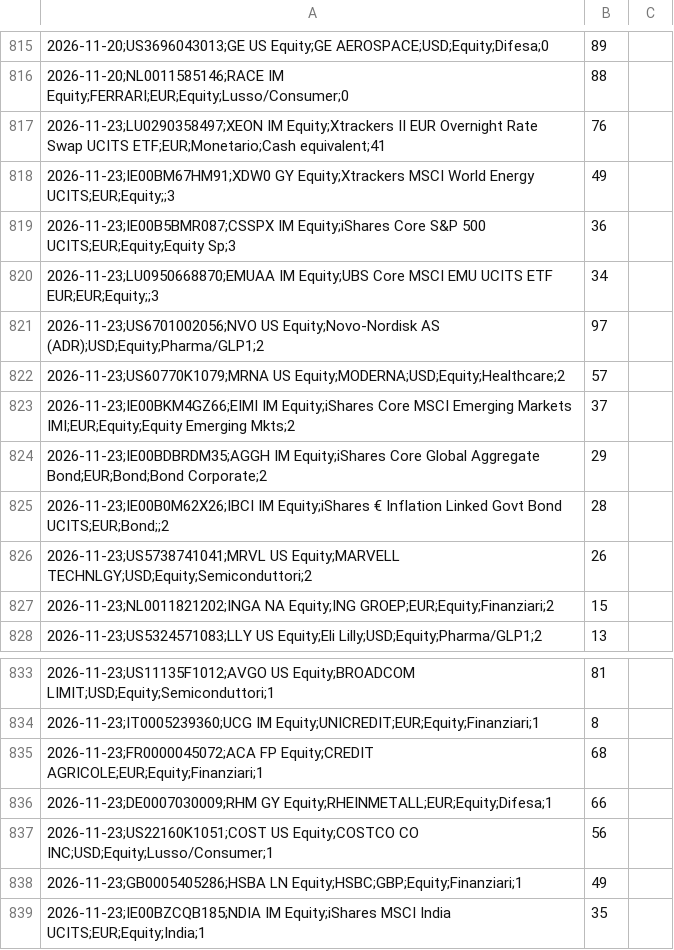
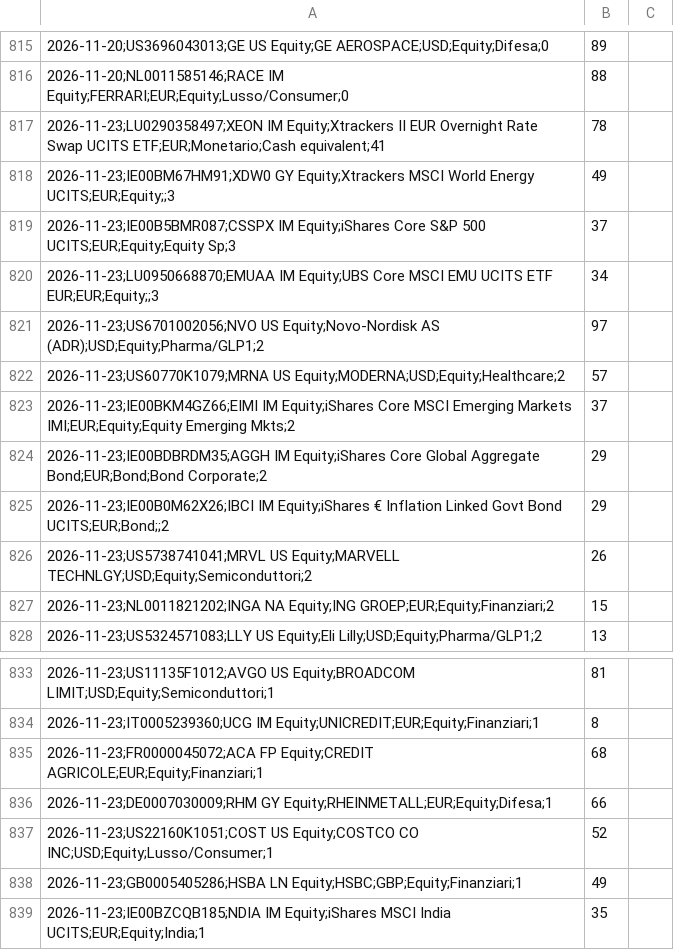
Before and after one commit to ArCavaliereNero74/tensigma-certificate, a CSV file: storico_composizione.csv, drawn as a sheet; only a part is shown, gaps mark what is left out; the diff covers the shown part only; the diff names each change by its address in the sheet, - before the commit and + after, or states it on an @@ line.

```diff
--- a/storico_composizione.csv
+++ b/storico_composizione.csv
-B817: 76
+B817: 78
-B819: 36
+B819: 37
-B825: 28
+B825: 29
-B837: 56
+B837: 52
```
Also changed, not shown: 33 added rows elsewhere in this file, composizione_ultima.csv, 1 other file.
